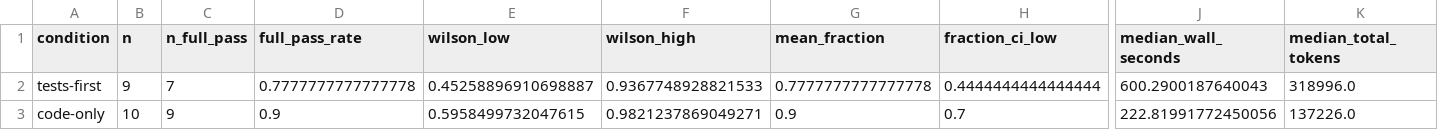
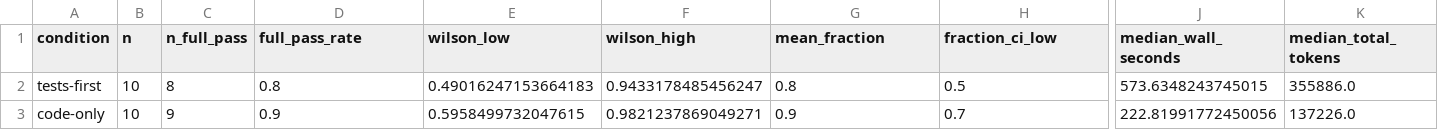
Before and after one commit to nankris/grok-ai-written-tests, a CSV file: results/summary.csv, drawn as a sheet; only a part is shown, gaps mark what is left out; the diff covers the shown part only; the diff names each change by its address in the sheet, - before the commit and + after, or states it on an @@ line.

```diff
--- a/results/summary.csv
+++ b/results/summary.csv
-B2 (n): 9
+B2 (n): 10
-C2 (n_full_pass): 7
+C2 (n_full_pass): 8
-D2 (full_pass_rate): 0.7777777777777778
+D2 (full_pass_rate): 0.8
-E2 (wilson_low): 0.45258896910698887
+E2 (wilson_low): 0.49016247153664183
-F2 (wilson_high): 0.9367748928821533
+F2 (wilson_high): 0.9433178485456247
-G2 (mean_fraction): 0.7777777777777778
+G2 (mean_fraction): 0.8
-H2 (fraction_ci_low): 0.4444444444444444
+H2 (fraction_ci_low): 0.5
-J2 (median_wall_seconds): 600.2900187640043
+J2 (median_wall_seconds): 573.6348243745015
-K2 (median_total_tokens): 318996.0
+K2 (median_total_tokens): 355886.0
```
Also changed, not shown: 3 edited cells elsewhere in this file, results/per_task.csv, results/per_test.csv, 16 other files.
